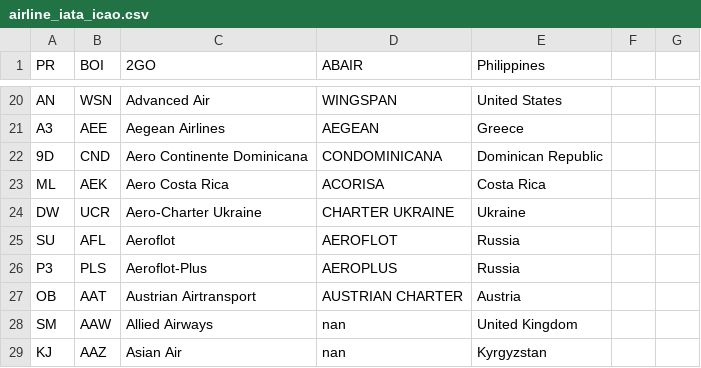
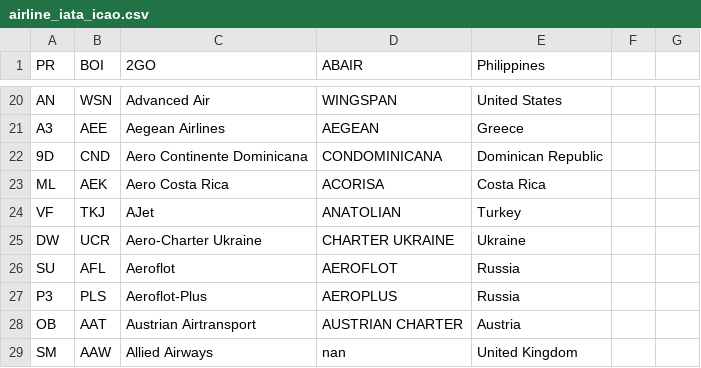
Before and after one commit to shekarpathi/dullesArrivals, a CSV file: airline_iata_icao.csv, drawn as a sheet; only a part is shown, gaps mark what is left out; the shorter side is filled out with more unchanged rows; the diff names each change by its address in the sheet, - before the commit and + after, or states it on an @@ line.

Commit message:
Added Airline IATA / ICAO codes csv file

```diff
--- a/airline_iata_icao.csv
+++ b/airline_iata_icao.csv
+row 24: VF | TKJ | AJet | ANATOLIAN | Turkey
```
